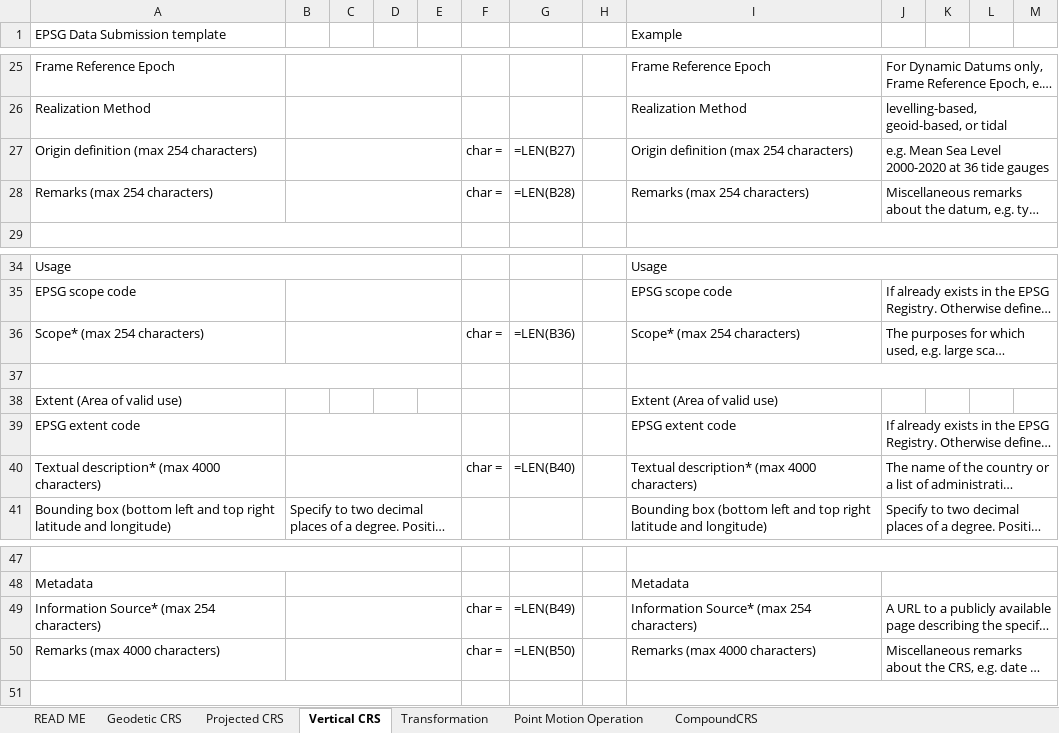
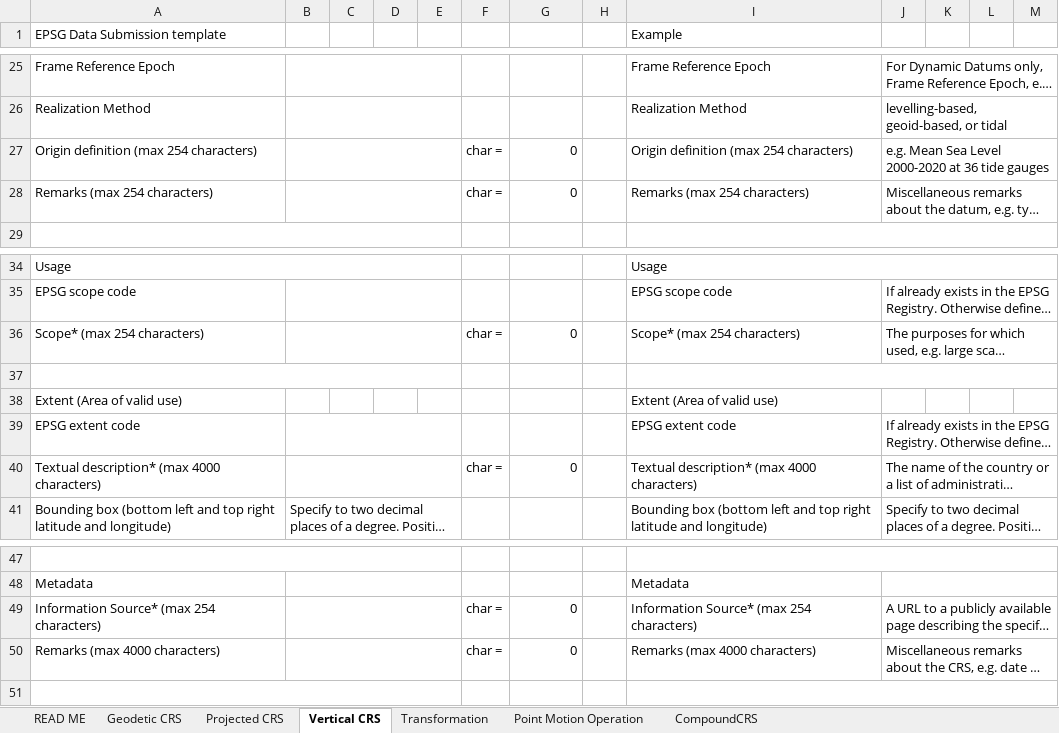
Before and after one commit to PedroMMGoncalves/mozambique-laea, an Excel workbook: submission/EPSG_submission_Mozambique_LAEA.xlsx, sheet Vertical CRS, drawn as a sheet; only a part is shown, gaps mark what is left out; long unchanged cells end in …; values as stored, in another font and other column widths than the file's, no cell formats; formulas without a stored value are shown as written; the diff names each change by its address in the sheet, - before the commit and + after, or states it on an @@ line.

```diff
--- a/submission/EPSG_submission_Mozambique_LAEA.xlsx (sheet Vertical CRS)
+++ b/submission/EPSG_submission_Mozambique_LAEA.xlsx (sheet Vertical CRS)
-G27: =LEN(B27)
+G27: 0
-G28: =LEN(B28)
+G28: 0
-G36: =LEN(B36)
+G36: 0
-G40: =LEN(B40)
+G40: 0
-G49: =LEN(B49)
+G49: 0
-G50: =LEN(B50)
+G50: 0
```
Also changed, not shown: sheet CompoundCRS, sheet Projected CRS, sheet Geodetic CRS, sheet Point Motion Operation, sheet Transformation, cell formats, 1 other file.
